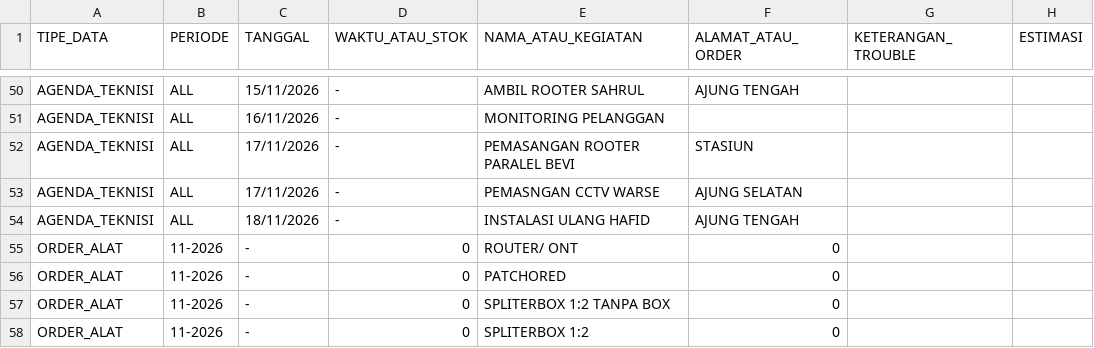
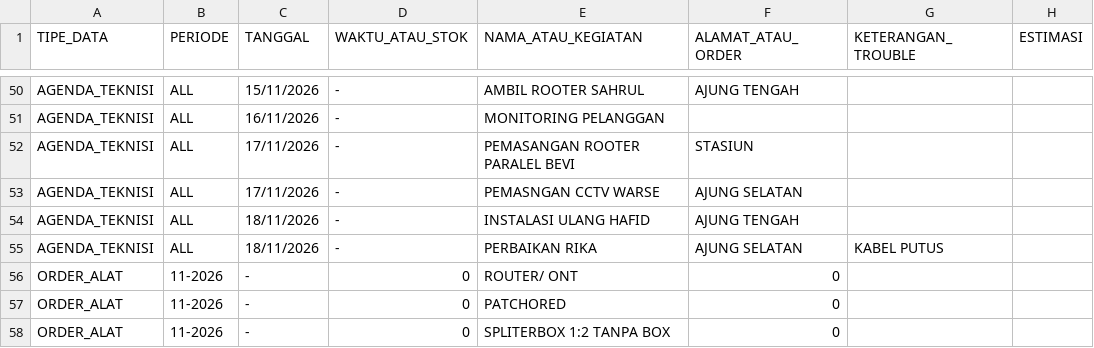
Before and after one commit to ilyasajha5-cpu/like-billing, a CSV file: database_operasional.csv, drawn as a sheet; only a part is shown, gaps mark what is left out; the shorter side is filled out with more unchanged rows; the diff names each change by its address in the sheet, - before the commit and + after, or states it on an @@ line.

Commit message:
Fast-Sync database_operasional.csv

```diff
--- a/database_operasional.csv
+++ b/database_operasional.csv
+row 55: AGENDA_TEKNISI | ALL | 18/11/2026 | - | PERBAIKAN RIKA | AJUNG SELATAN | KABEL PUTUS
```
